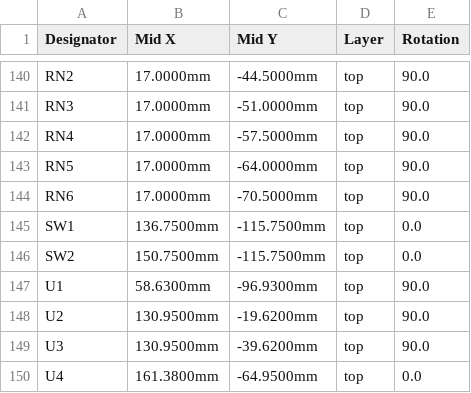
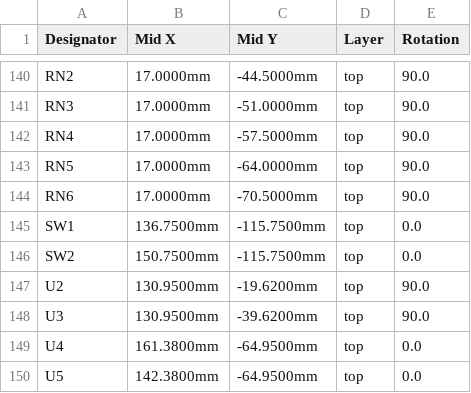
Before and after one commit to bradgrantham/other-m68k, a CSV file: kicad/release/fab/other-m68k-jlcpcb-cpl.csv, drawn as a sheet; only a part is shown, gaps mark what is left out; the shorter side is filled out with more unchanged rows; the diff names each change by its address in the sheet, - before the commit and + after, or states it on an @@ line.

```diff
--- a/kicad/release/fab/other-m68k-jlcpcb-cpl.csv
+++ b/kicad/release/fab/other-m68k-jlcpcb-cpl.csv
-row 147: U1 | 58.6300mm | -96.9300mm | top | 90.0
```
Also changed, not shown: kicad/release/fab/other-m68k-bom.csv, kicad/release/fab/other-m68k-customer-parts.csv, 17 other files.
